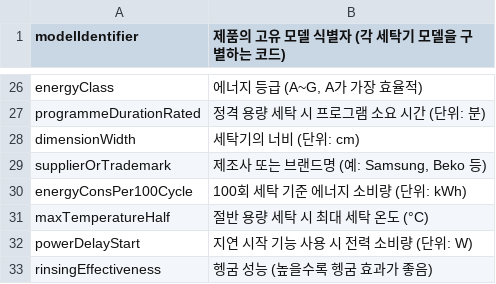
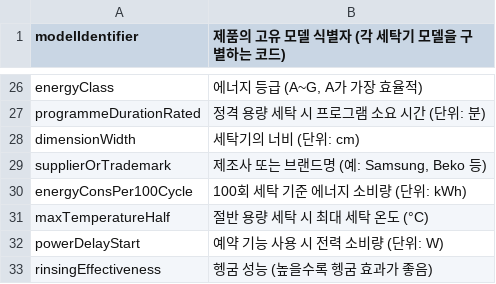
Before and after one commit to hwhwkim7/LG-chatbot, a CSV file: data/description.csv, drawn as a sheet; only a part is shown, gaps mark what is left out.

Commit message:
Update description.csv

```diff
--- a/data/description.csv
+++ b/data/description.csv
@@ -31,3 +31,3 @@ energyConsPer100Cycle,100회 세탁 기준 에너지 소비량 (단위: kWh)
 maxTemperatureHalf,절반 용량 세탁 시 최대 세탁 온도 (°C)
-powerDelayStart,지연 시작 기능 사용 시 전력 소비량 (단위: W)
+powerDelayStart,예약 기능 사용 시 전력 소비량 (단위: W)
 rinsingEffectiveness,헹굼 성능 (높을수록 헹굼 효과가 좋음)
```
